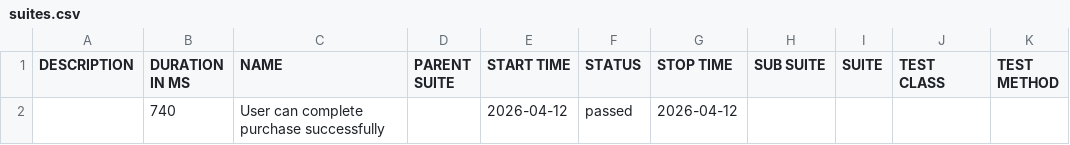
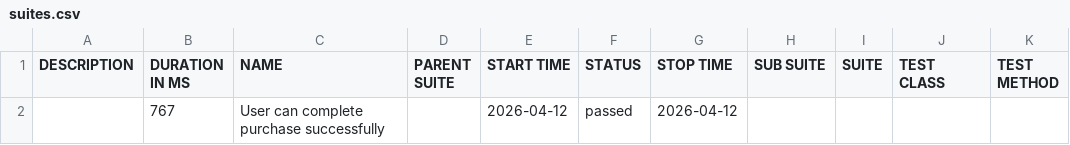
Before and after one commit to AndrewKchn/dotnet-qa-automation-framework, a CSV file: data/suites.csv, drawn as a sheet.

```diff
--- a/data/suites.csv
+++ b/data/suites.csv
@@ -1,2 +1,2 @@
 "DESCRIPTION","DURATION IN MS","NAME","PARENT SUITE","START TIME","STATUS","STOP TIME","SUB SUITE","SUITE","TEST CLASS","TEST METHOD"
-"","740","User can complete purchase successfully","","2026-04-12","passed","2026-04-12","","","",""
+"","767","User can complete purchase successfully","","2026-04-12","passed","2026-04-12","","","",""
```
Also changed, not shown: 24 other files.
